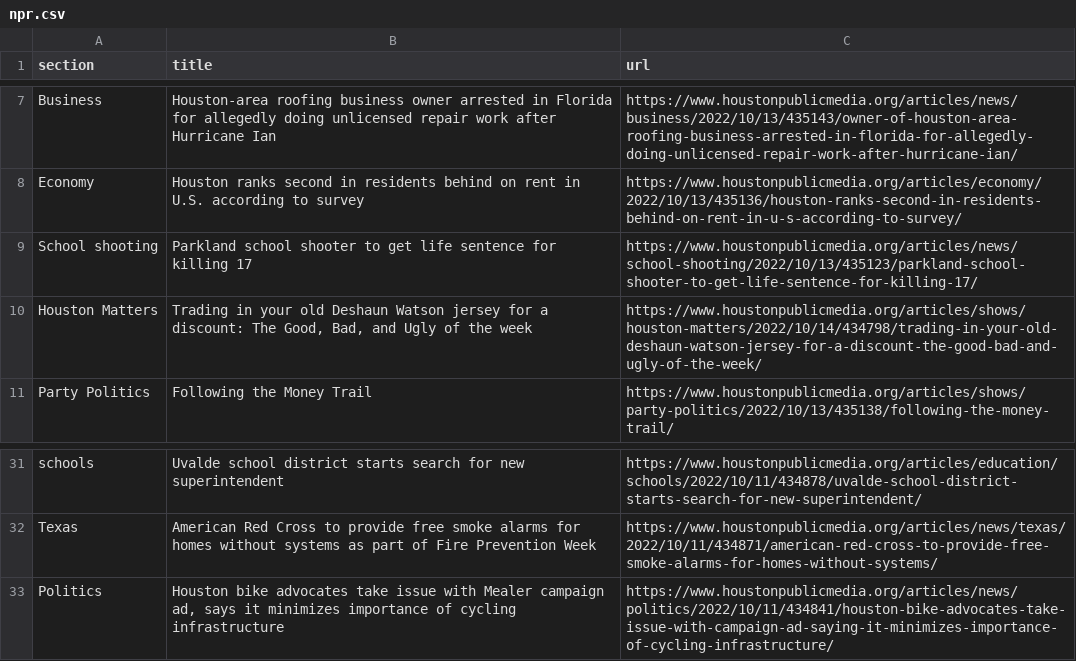
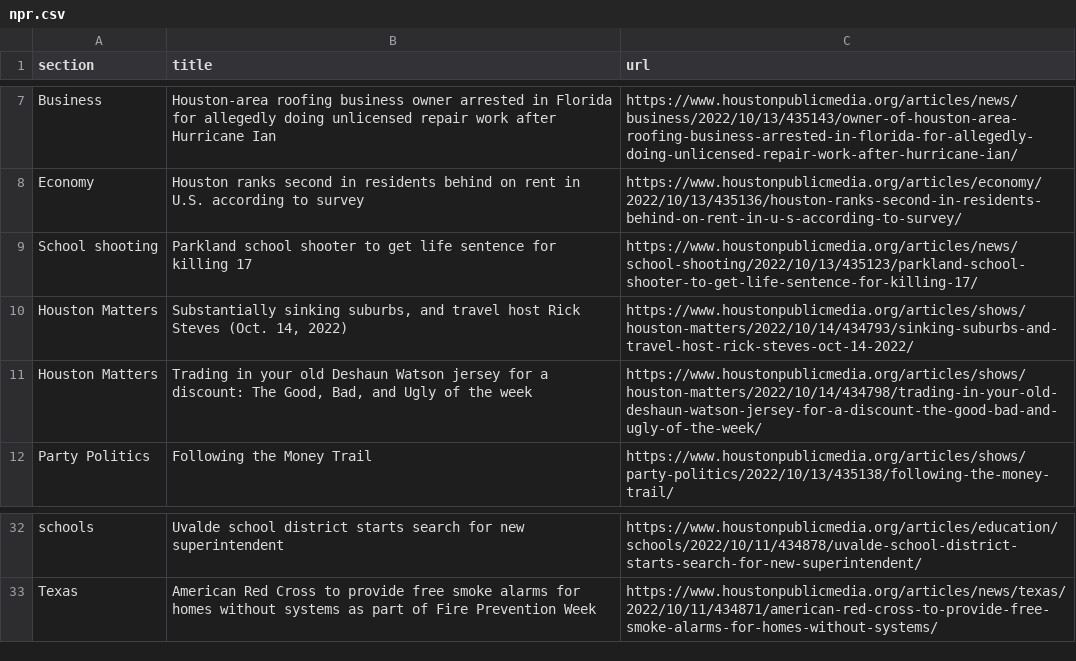
Before and after one commit to tanazm/Houston_scraped, a CSV file: npr.csv, drawn as a sheet; only a part is shown, gaps mark what is left out; removed rows and columns are numbered as before the commit, all else as after; the diff names each change by its address in the sheet, - before the commit and + after, or states it on an @@ line.

```diff
--- a/npr.csv
+++ b/npr.csv
+row 10: Houston Matters | Substantially sinking suburbs, and travel host Rick Steves (Oct. 14, 2022) | https://www.houstonpublicmedia.org/articles/shows/houston-matters/2022/10/14/434793/sinking-suburbs-and-travel-host-rick-steves-oct-14-2022/
-row 33: Politics | Houston bike advocates take issue with Mealer campaign ad, says it minimizes importance of cycling infrastructure | https://www.houstonpublicmedia.org/articles/news/politics/2022/10/11/434841/houston-bike-advocates-take-issue-with-campaign-ad-saying-it-minimizes-importance-of-cycling-infrastructure/
```
